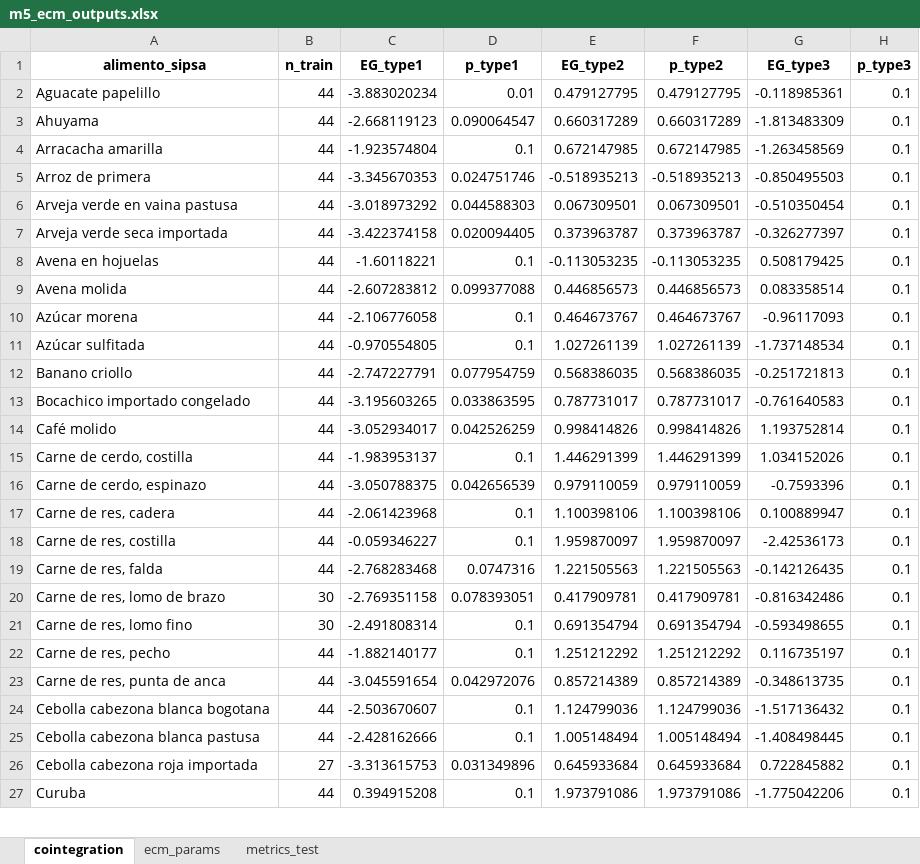
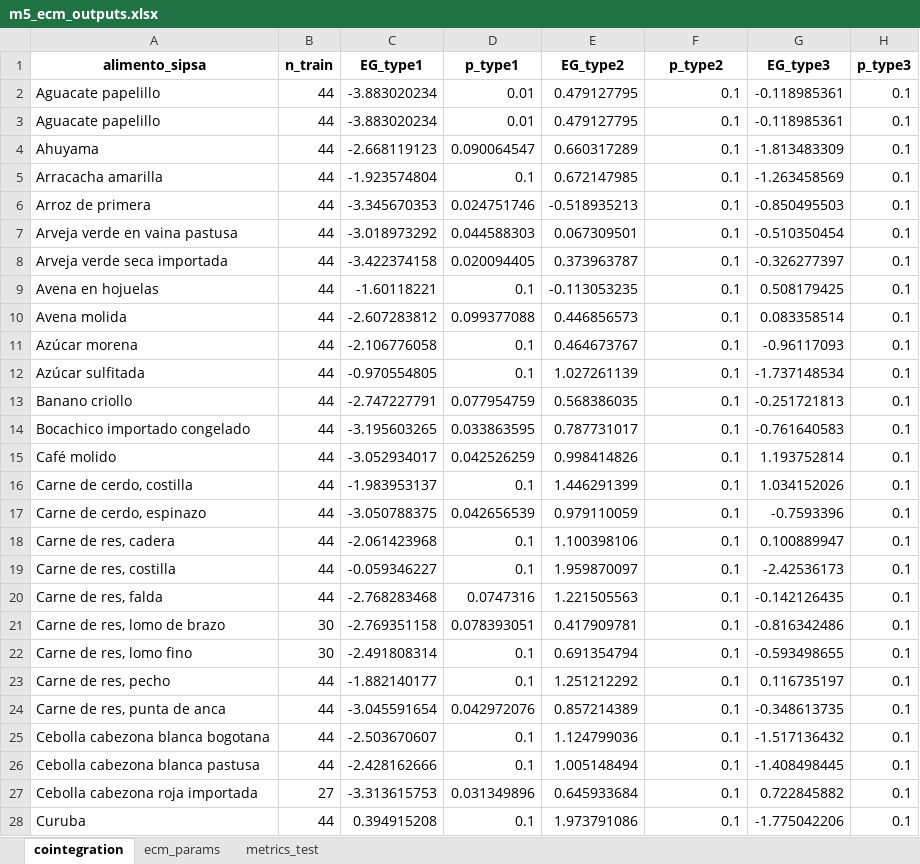
Before and after one commit to sergiobarona03/Least-cost-diets-and-affordability, an Excel workbook: Proyecto Interno/working-papers/working-paper-1225/m5/output_ecm/m5_ecm_outputs.xlsx, sheet cointegration, drawn as a sheet; only a part is shown; values as stored, in another font and other column widths than the file's, no borders; addresses are those after the commit; the diff covers the shown part only; the diff names each change by its address in the sheet, - before the commit and + after, or states it on an @@ line.

```diff
--- a/Proyecto Interno/working-papers/working-paper-1225/m5/output_ecm/m5_ecm_outputs.xlsx (sheet cointegration)
+++ b/Proyecto Interno/working-papers/working-paper-1225/m5/output_ecm/m5_ecm_outputs.xlsx (sheet cointegration)
-F2 (p_type2): 0.479127795
+F2 (p_type2): 0.1
+row 3: Aguacate papelillo | 44 | -3.883020234 | 0.01 | 0.479127795 | 0.1 | -0.118985361 | 0.1
-F4 (p_type2): 0.660317289
+F4 (p_type2): 0.1
-F5 (p_type2): 0.672147985
+F5 (p_type2): 0.1
-F6 (p_type2): -0.518935213
+F6 (p_type2): 0.1
-F7 (p_type2): 0.067309501
+F7 (p_type2): 0.1
-F8 (p_type2): 0.373963787
+F8 (p_type2): 0.1
-F9 (p_type2): -0.113053235
+F9 (p_type2): 0.1
-F10 (p_type2): 0.446856573
+F10 (p_type2): 0.1
-F11 (p_type2): 0.464673767
+F11 (p_type2): 0.1
-F12 (p_type2): 1.027261139
+F12 (p_type2): 0.1
-F13 (p_type2): 0.568386035
+F13 (p_type2): 0.1
-F14 (p_type2): 0.787731017
+F14 (p_type2): 0.1
-F15 (p_type2): 0.998414826
+F15 (p_type2): 0.1
-F16 (p_type2): 1.446291399
+F16 (p_type2): 0.1
-F17 (p_type2): 0.979110059
+F17 (p_type2): 0.1
-F18 (p_type2): 1.100398106
+F18 (p_type2): 0.1
-F19 (p_type2): 1.959870097
+F19 (p_type2): 0.1
-F20 (p_type2): 1.221505563
+F20 (p_type2): 0.1
-F21 (p_type2): 0.417909781
+F21 (p_type2): 0.1
-F22 (p_type2): 0.691354794
+F22 (p_type2): 0.1
-F23 (p_type2): 1.251212292
+F23 (p_type2): 0.1
-F24 (p_type2): 0.857214389
+F24 (p_type2): 0.1
-F25 (p_type2): 1.124799036
+F25 (p_type2): 0.1
-F26 (p_type2): 1.005148494
+F26 (p_type2): 0.1
-F27 (p_type2): 0.645933684
+F27 (p_type2): 0.1
-F28 (p_type2): 1.973791086
+F28 (p_type2): 0.1
```
Also changed, not shown: 44 edited cells elsewhere in this sheet, sheet metrics_test, sheet ecm_params, 24 other files.
